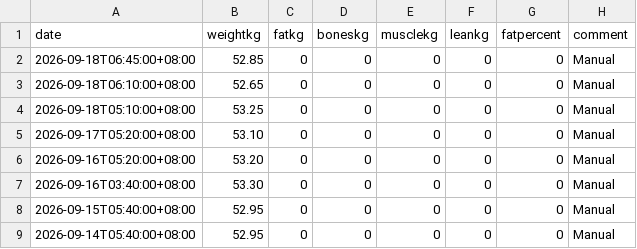
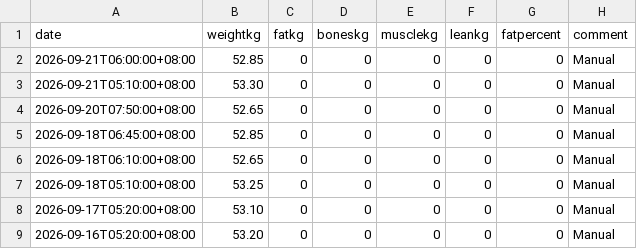
Before and after one commit to kaevinlaw/health_track, a CSV file: weight_2026.csv, drawn as a sheet; only a part is shown; the shorter side is filled out with more unchanged rows.

```diff
--- a/weight_2026.csv
+++ b/weight_2026.csv
@@ -1,2 +1,5 @@
 date,weightkg,fatkg,boneskg,musclekg,leankg,fatpercent,comment
+2026-09-21T06:00:00+08:00,52.85,0,0,0,0,0,Manual
+2026-09-21T05:10:00+08:00,53.30,0,0,0,0,0,Manual
+2026-09-20T07:50:00+08:00,52.65,0,0,0,0,0,Manual
 2026-09-18T06:45:00+08:00,52.85,0,0,0,0,0,Manual
```
Also changed, not shown: food.csv, training_2026.csv.
